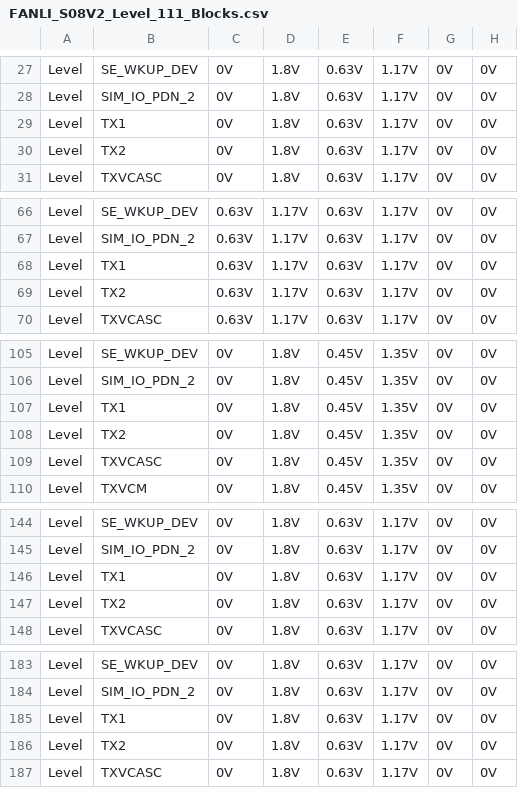
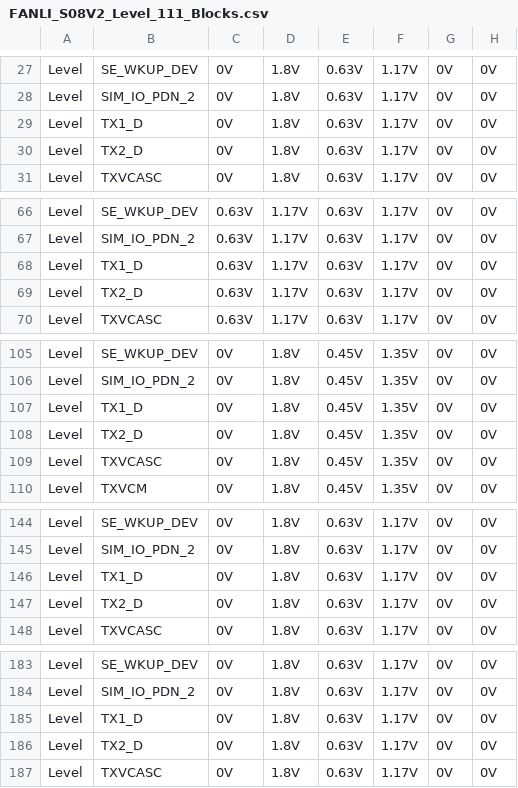
Before and after one commit to lxh0112/FANLI, a CSV file: expert/FANLI_S08V2_Level_111_Blocks.csv, drawn as a sheet; only a part is shown, gaps mark what is left out; the diff covers the shown part only; the diff names each change by its address in the sheet, - before the commit and + after, or states it on an @@ line.

```diff
--- a/expert/FANLI_S08V2_Level_111_Blocks.csv
+++ b/expert/FANLI_S08V2_Level_111_Blocks.csv
-B29: TX1
+B29: TX1_D
-B30: TX2
+B30: TX2_D
-B68: TX1
+B68: TX1_D
-B69: TX2
+B69: TX2_D
-B107: TX1
+B107: TX1_D
-B108: TX2
+B108: TX2_D
-B146: TX1
+B146: TX1_D
-B147: TX2
+B147: TX2_D
-B185: TX1
+B185: TX1_D
-B186: TX2
+B186: TX2_D
```
Also changed, not shown: 1 edited cell elsewhere in this file, expert/FANLI_S08V2_ChannelMap_FANLI_ChannelMap1.csv, expert/FANLI_S08V2_Power_111_Blocks.csv, 9 other files.
